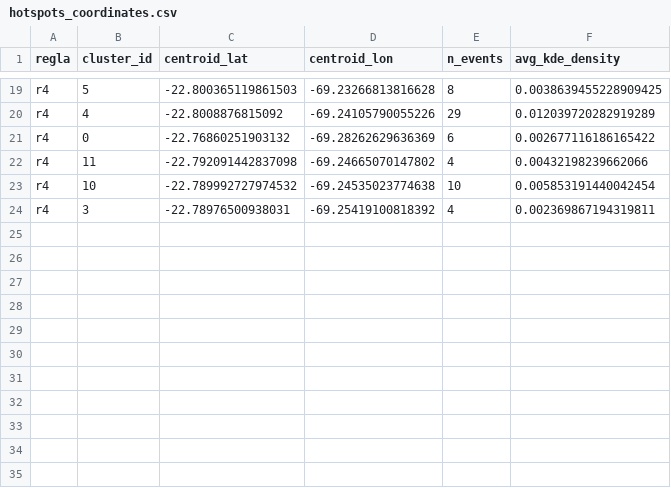
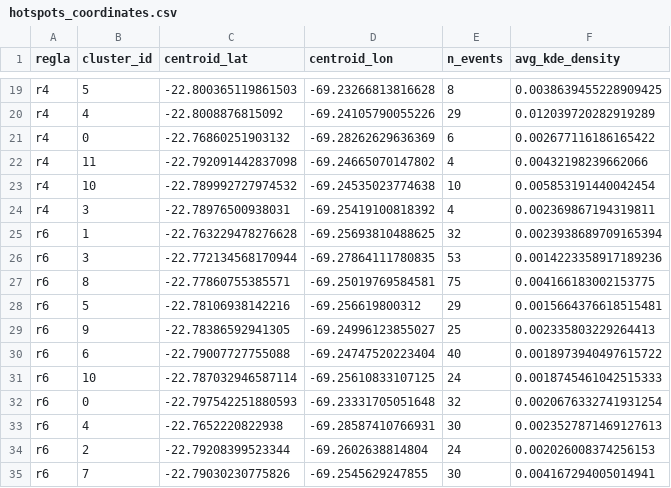
Before and after one commit to andresromeroKT/vbox_processor, a CSV file: VBOX_analysis/hotspots_coordinates.csv, drawn as a sheet; only a part is shown, gaps mark what is left out; the diff names each change by its address in the sheet, - before the commit and + after, or states it on an @@ line.

```diff
--- a/VBOX_analysis/hotspots_coordinates.csv
+++ b/VBOX_analysis/hotspots_coordinates.csv
+row 25: r6 | 1 | -22.763229478276628 | -69.25693810488625 | 32 | 0.0023938689709165394
+row 26: r6 | 3 | -22.772134568170944 | -69.27864111780835 | 53 | 0.0014223358917189236
+row 27: r6 | 8 | -22.77860755385571 | -69.25019769584581 | 75 | 0.004166183002153775
+row 28: r6 | 5 | -22.78106938142216 | -69.256619800312 | 29 | 0.0015664376618515481
+row 29: r6 | 9 | -22.78386592941305 | -69.24996123855027 | 25 | 0.002335803229264413
+row 30: r6 | 6 | -22.79007727755088 | -69.24747520223404 | 40 | 0.0018973940497615722
+row 31: r6 | 10 | -22.787032946587114 | -69.25610833107125 | 24 | 0.0018745461042515333
+row 32: r6 | 0 | -22.797542251880593 | -69.23331705051648 | 32 | 0.0020676332741931254
+row 33: r6 | 4 | -22.7652220822938 | -69.28587410766931 | 30 | 0.0023527871469127613
+row 34: r6 | 2 | -22.79208399523344 | -69.2602638814804 | 24 | 0.002026008374256153
+row 35: r6 | 7 | -22.79030230775826 | -69.2545629247855 | 30 | 0.004167294005014941
```
Also changed, not shown: 2 other files.
